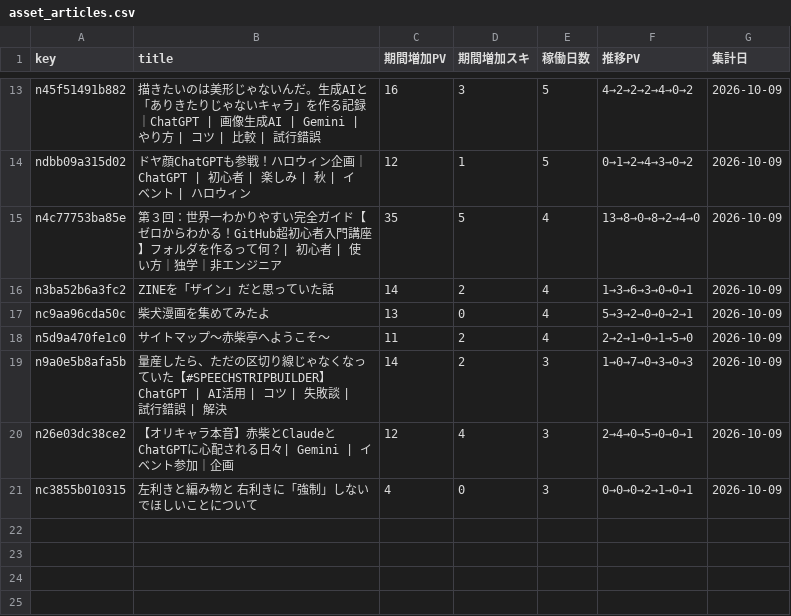
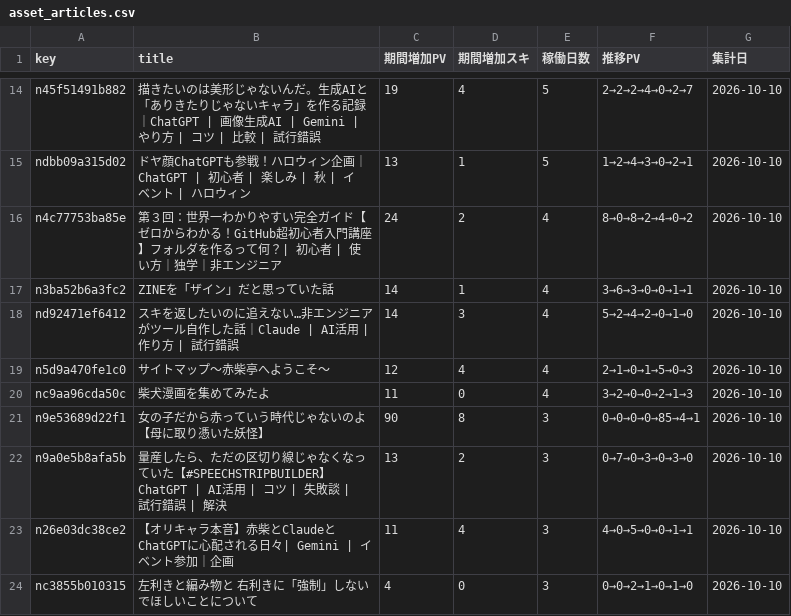
Before and after one commit to thinkingshiba0526-dot/note-stats-dashboard, a CSV file: data/asset_articles.csv, drawn as a sheet; only a part is shown, gaps mark what is left out; removed rows and columns are numbered as before the commit, all else as after; the diff covers the shown part only; the diff names each change by its address in the sheet, - before the commit and + after, or states it on an @@ line.

```diff
--- a/data/asset_articles.csv
+++ b/data/asset_articles.csv
-C14 (期間増加PV): 16
+C14 (期間増加PV): 19
-D14 (期間増加スキ): 3
+D14 (期間増加スキ): 4
-F14 (推移PV): 4→2→2→2→4→0→2
+F14 (推移PV): 2→2→2→4→0→2→7
-G14:G17 (集計日): 2026-10-09
+G14:G17 (集計日): 2026-10-10
-C15 (期間増加PV): 12
+C15 (期間増加PV): 13
-F15 (推移PV): 0→1→2→4→3→0→2
+F15 (推移PV): 1→2→4→3→0→2→1
-C16 (期間増加PV): 35
+C16 (期間増加PV): 24
-D16 (期間増加スキ): 5
+D16 (期間増加スキ): 2
-F16 (推移PV): 13→8→0→8→2→4→0
+F16 (推移PV): 8→0→8→2→4→0→2
-D17 (期間増加スキ): 2
+D17 (期間増加スキ): 1
-F17 (推移PV): 1→3→6→3→0→0→1
+F17 (推移PV): 3→6→3→0→0→1→1
+row 18: nd92471ef6412 | スキを返したいのに追えない…非エンジニアがツール自作した話｜Claude | AI活用 | 作り方 | 試行錯誤 | 14 | 3 | 4 | 5→2→4→2→0→1→0 | 2026-10-10
+row 19: n5d9a470fe1c0 | サイトマップ～赤柴亭へようこそ～ | 12 | 4 | 4 | 2→1→0→1→5→0→3 | 2026-10-10
-C20 (期間増加PV): 13
+C20 (期間増加PV): 11
-F20 (推移PV): 5→3→2→0→0→2→1
+F20 (推移PV): 3→2→0→0→2→1→3
-G20 (集計日): 2026-10-09
+G20 (集計日): 2026-10-10
-row 18: n5d9a470fe1c0 | サイトマップ～赤柴亭へようこそ～ | 11 | 2 | 4 | 2→2→1→0→1→5→0 | 2026-10-09
+row 21: n9e53689d22f1 | 女の子だから赤っていう時代じゃないのよ【母に取り憑いた妖怪】 | 90 | 8 | 3 | 0→0→0→0→85→4→1 | 2026-10-10
-C22 (期間増加PV): 14
+C22 (期間増加PV): 13
-F22 (推移PV): 1→0→7→0→3→0→3
+F22 (推移PV): 0→7→0→3→0→3→0
-G22:G24 (集計日): 2026-10-09
+G22:G24 (集計日): 2026-10-10
-C23 (期間増加PV): 12
+C23 (期間増加PV): 11
-F23 (推移PV): 2→4→0→5→0→0→1
+F23 (推移PV): 4→0→5→0→0→1→1
-F24 (推移PV): 0→0→0→2→1→0→1
+F24 (推移PV): 0→0→2→1→0→1→0
```
Also changed, not shown: 3 added rows, 2 removed rows and 30 edited cells elsewhere in this file, data/funnel_cumulative_summary.csv, data/monthly_summary.csv, 7 other files.
